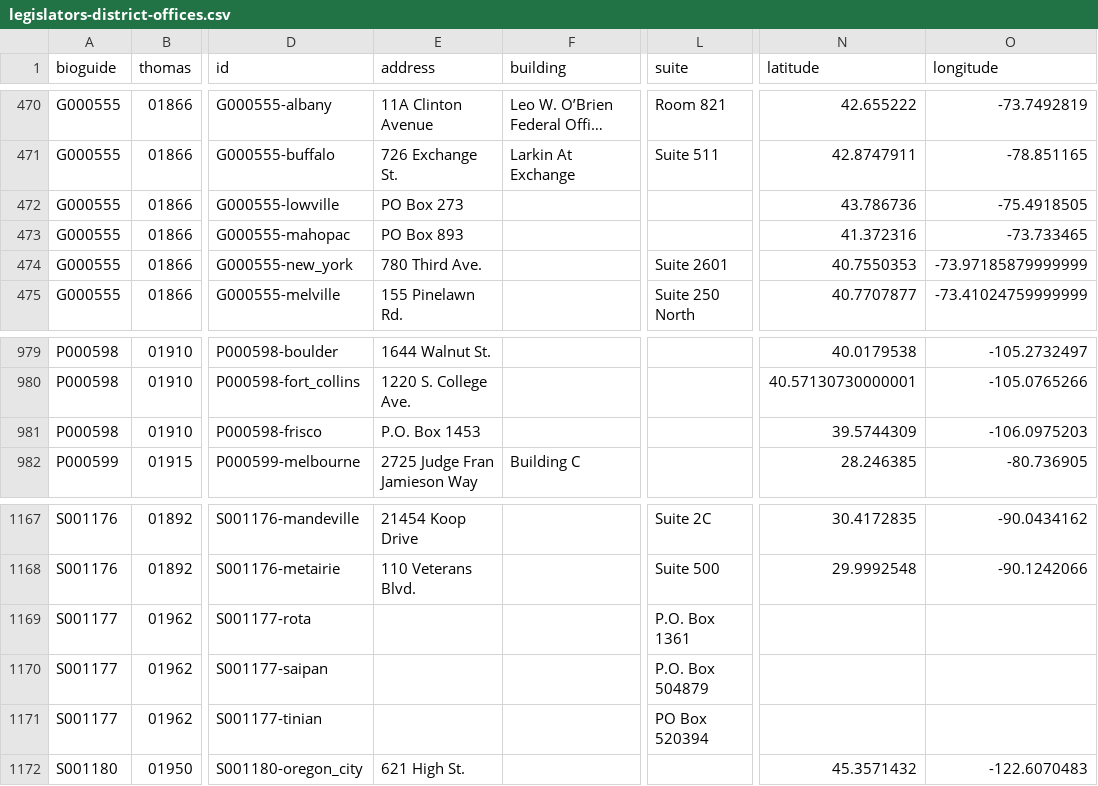
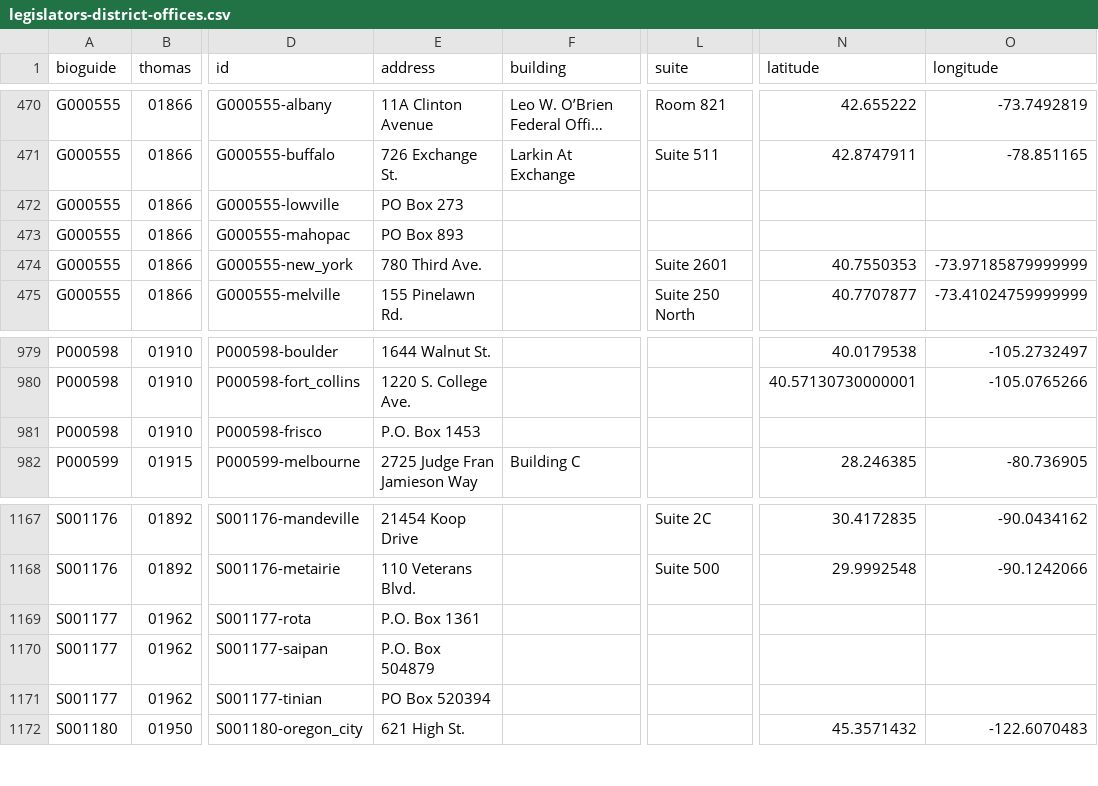
Before and after one commit to unitedstates/congress-legislators, a CSV file: legislators-district-offices.csv, drawn as a sheet; only a part is shown, gaps mark what is left out; long unchanged cells end in …; the diff names each change by its address in the sheet, - before the commit and + after, or states it on an @@ line.

```diff
--- a/legislators-district-offices.csv
+++ b/legislators-district-offices.csv
-N472 (latitude): 43.786736
+N472 (latitude): (empty)
-O472 (longitude): -75.4918505
+O472 (longitude): (empty)
-N473 (latitude): 41.372316
+N473 (latitude): (empty)
-O473 (longitude): -73.733465
+O473 (longitude): (empty)
-N981 (latitude): 39.5744309
+N981 (latitude): (empty)
-O981 (longitude): -106.0975203
+O981 (longitude): (empty)
-E1169 (address): (empty)
+E1169 (address): P.O. Box 1361
-L1169 (suite): P.O. Box 1361
+L1169 (suite): (empty)
-E1170 (address): (empty)
+E1170 (address): P.O. Box 504879
-L1170 (suite): P.O. Box 504879
+L1170 (suite): (empty)
-E1171 (address): (empty)
+E1171 (address): PO Box 520394
-L1171 (suite): PO Box 520394
+L1171 (suite): (empty)
```
Also changed, not shown: legislators-current.csv, 6 other files.
